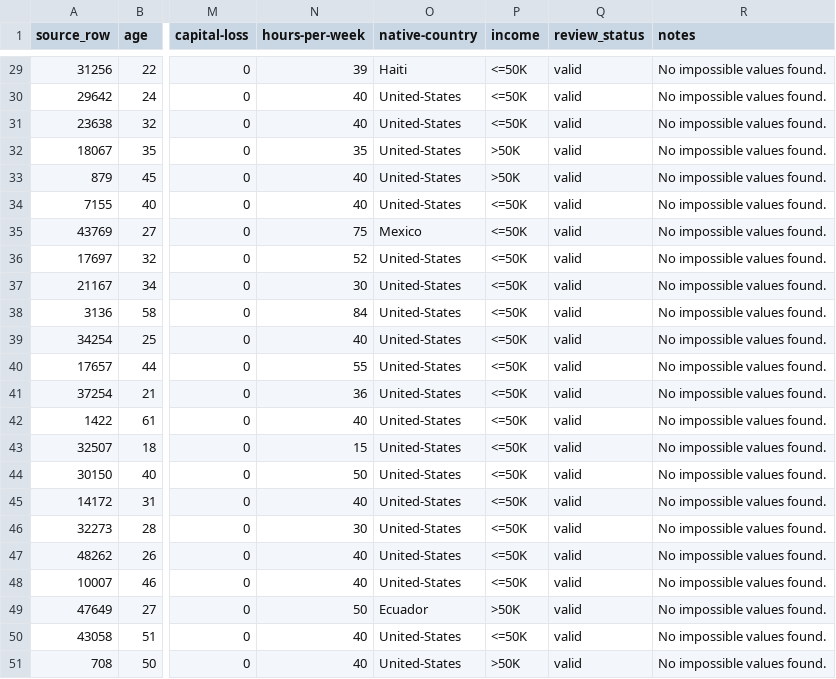
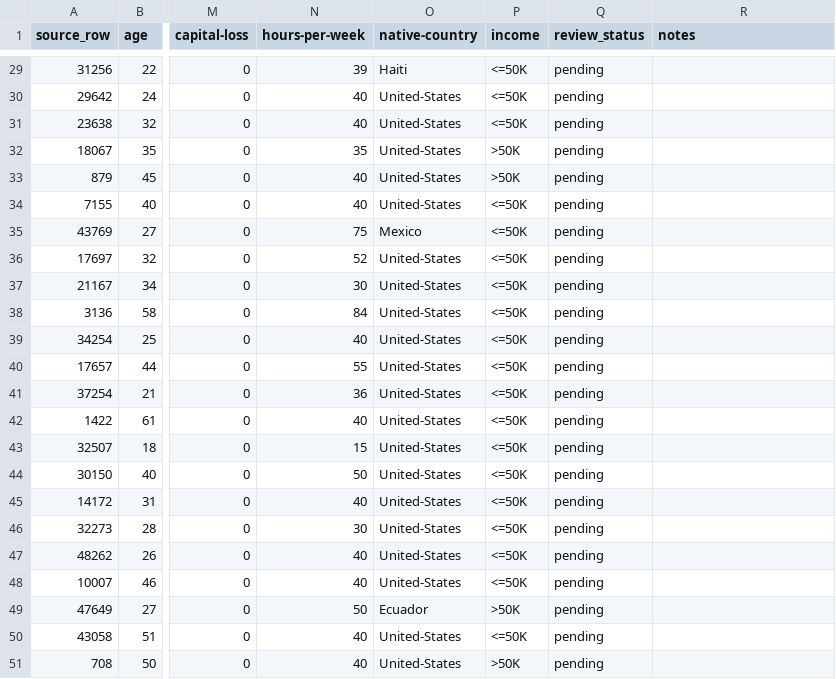
Before and after one commit to Alejandro2718/ml-systems-labs, a CSV file: lab04/results/manual_review.csv, drawn as a sheet; only a part is shown, gaps mark what is left out; the diff covers the shown part only; the diff names each change by its address in the sheet, - before the commit and + after, or states it on an @@ line.

Commit message:
Fix lab artifacts and manual review status

```diff
--- a/lab04/results/manual_review.csv
+++ b/lab04/results/manual_review.csv
-Q29:Q51 (review_status): valid
+Q29:Q51 (review_status): pending
-R29:R51 (notes): No impossible values found.
+R29:R51 (notes): (empty)
```
Also changed, not shown: 54 edited cells elsewhere in this file, 15 other files.
